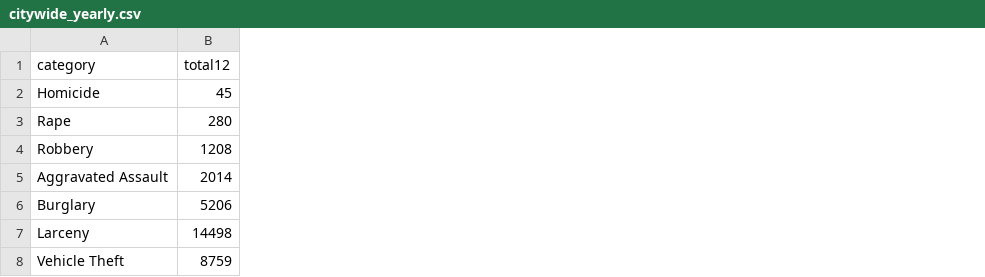
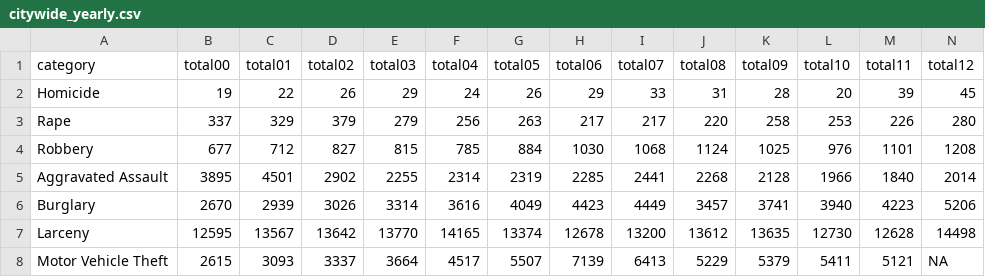
Before and after one commit to abcotvdata/safetytracker_sanjose, a CSV file: data/output/yearly/citywide_yearly.csv, drawn as a sheet; only a part is shown; removed rows and columns are numbered as before the commit, all else as after; rows hold the shown columns only; the diff names each change by its address in the sheet, - before the commit and + after, or states it on an @@ line.

Commit message:
Update yearly data

```diff
--- a/data/output/yearly/citywide_yearly.csv
+++ b/data/output/yearly/citywide_yearly.csv
+column B (total00), rows 2-7: 19 | 337 | 677 | 3895 | 2670 | 12595
+column C (total01), rows 2-7: 22 | 329 | 712 | 4501 | 2939 | 13567
+column D (total02), rows 2-7: 26 | 379 | 827 | 2902 | 3026 | 13642
+column E (total03), rows 2-7: 29 | 279 | 815 | 2255 | 3314 | 13770
+column F (total04), rows 2-7: 24 | 256 | 785 | 2314 | 3616 | 14165
+column G (total05), rows 2-7: 26 | 263 | 884 | 2319 | 4049 | 13374
+column H (total06), rows 2-7: 29 | 217 | 1030 | 2285 | 4423 | 12678
+column I (total07), rows 2-7: 33 | 217 | 1068 | 2441 | 4449 | 13200
+column J (total08), rows 2-7: 31 | 220 | 1124 | 2268 | 3457 | 13612
+column K (total09), rows 2-7: 28 | 258 | 1025 | 2128 | 3741 | 13635
+column L (total10), rows 2-7: 20 | 253 | 976 | 1966 | 3940 | 12730
+column M (total11), rows 2-7: 39 | 226 | 1101 | 1840 | 4223 | 12628
-row 8: Vehicle Theft | 8759
+row 8: Motor Vehicle Theft | 2615 | 3093 | 3337 | 3664 | 4517 | 5507 | 7139 | 6413 | 5229 | 5379 | 5411 | 5121 | NA
```
Also changed, not shown: 8 other files.
